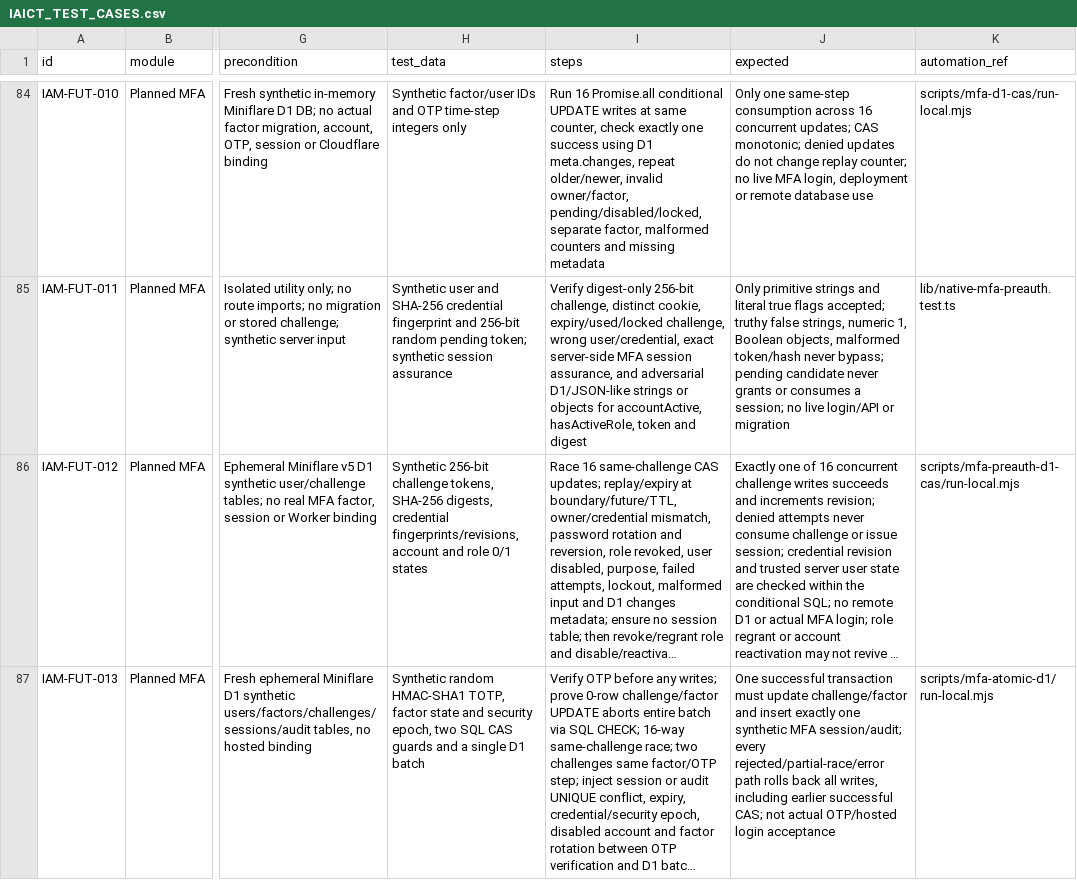
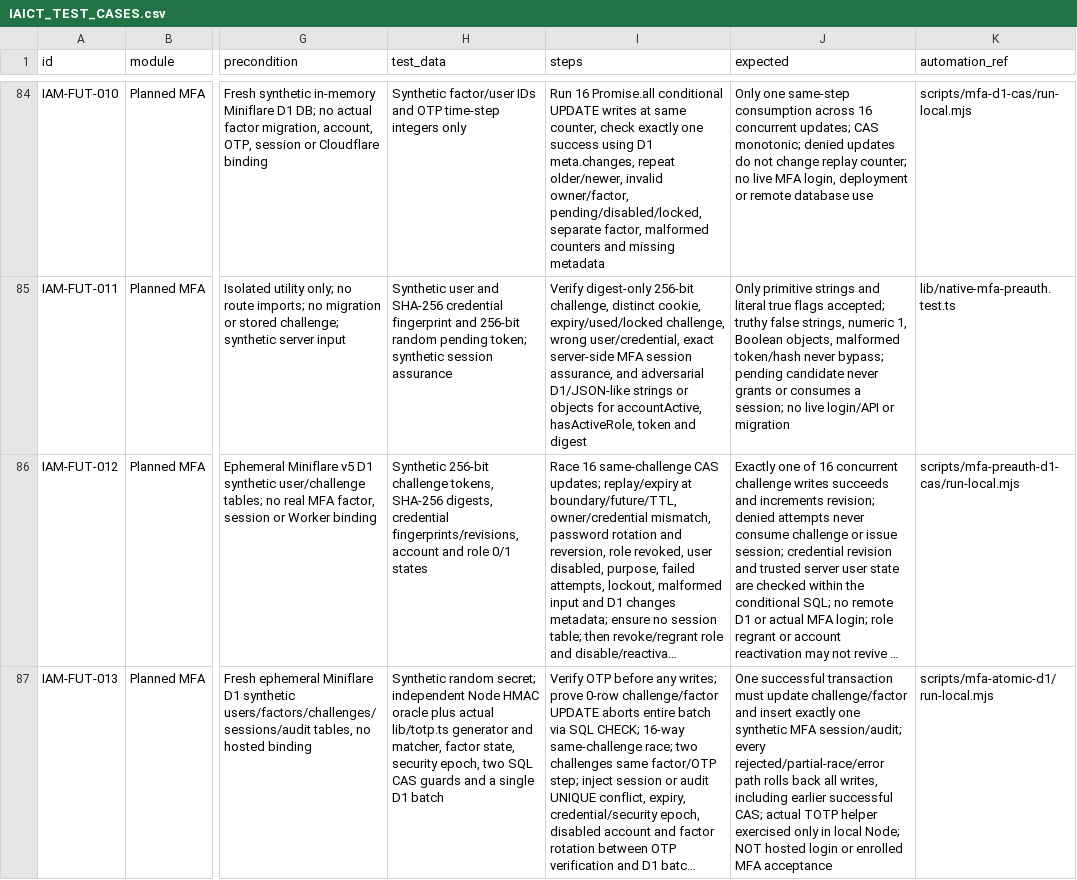
Before and after one commit to ntdung-tds/iaict-portal, a CSV file: docs/qa/IAICT_TEST_CASES.csv, drawn as a sheet; only a part is shown, gaps mark what is left out; long unchanged cells end in …; the diff names each change by its address in the sheet, - before the commit and + after, or states it on an @@ line.

Commit message:
test(qa): amend IAM-FUT-013 to actual local TOTP-helper parity; keep hosted E2E NOT_RUN

```diff
--- a/docs/qa/IAICT_TEST_CASES.csv
+++ b/docs/qa/IAICT_TEST_CASES.csv
-H87 (test_data): Synthetic random HMAC-SHA1 TOTP, factor state and security epoch,…
+H87 (test_data): Synthetic random secret; independent Node HMAC oracle plus actual lib/totp.ts generator and matcher, factor state, security epoch,…
-J87 (expected): …successful CAS; not actual OTP/hosted login acceptance
+J87 (expected): …successful CAS; actual TOTP helper exercised only in local Node; NOT hosted login or enrolled MFA acceptance
```
